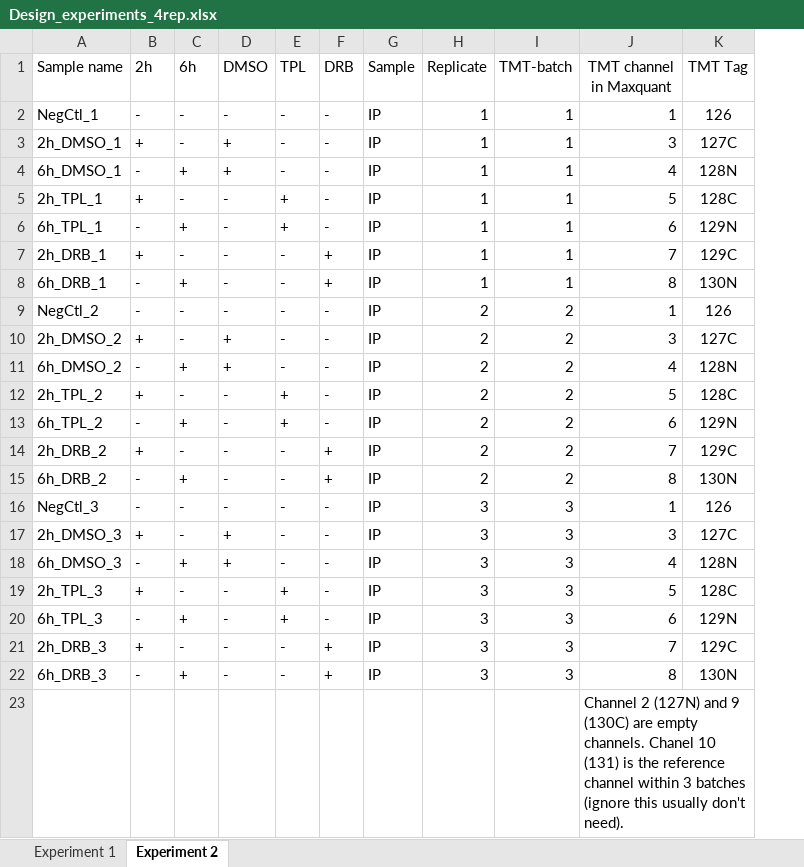
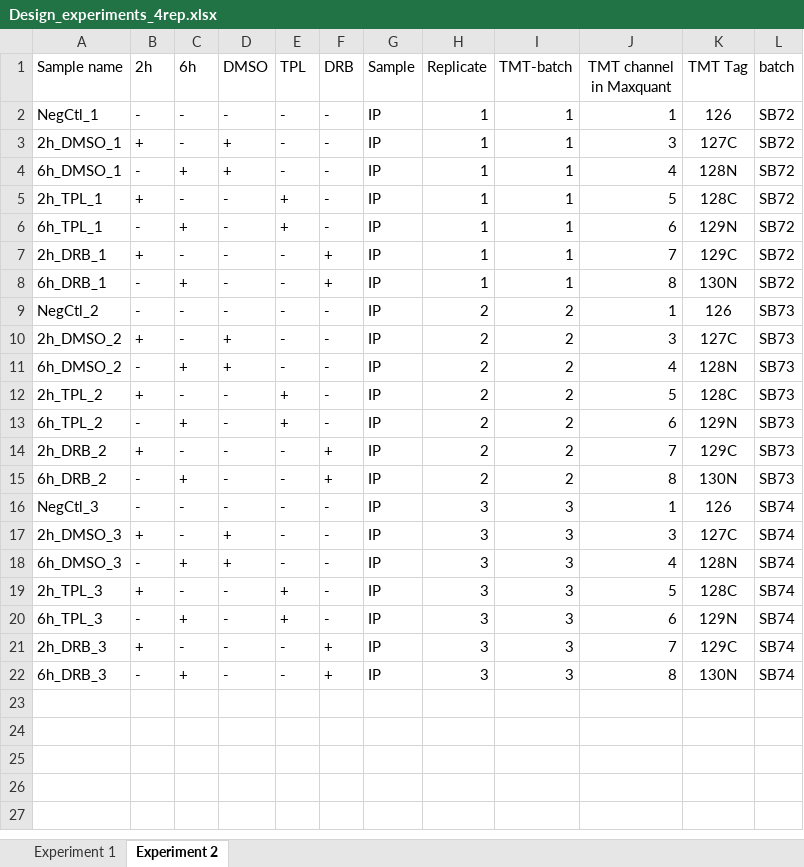
Before and after one commit to bartongroup/MG_NCCProt, an Excel workbook: info/Design_experiments_4rep.xlsx, sheet Experiment 2, drawn as a sheet; values as stored, in another font and other column widths than the file's, no borders; removed rows and columns are numbered as before the commit, all else as after; the diff names each change by its address in the sheet, - before the commit and + after, or states it on an @@ line.

Commit message:
Correcting 4 rep experiment metadata

```diff
--- a/info/Design_experiments_4rep.xlsx (sheet Experiment 2)
+++ b/info/Design_experiments_4rep.xlsx (sheet Experiment 2)
+column L (batch), rows 2-22: SB72 | SB72 | SB72 | SB72 | SB72 | SB72 | SB72 | SB73 | SB73 | SB73 | SB73 | SB73 | SB73 | SB73 | SB74 | SB74 | SB74 | SB74 | SB74 | SB74 | SB74
-row 23:  |  |  |  |  |  |  |  |  | Channel 2 (127N) and 9 (130C) are empty channels. Chanel 10 (131) is the reference channel within 3 batches (ignore this usually don't need).
```
Also changed, not shown: sheet Experiment 1, 7 other files.
